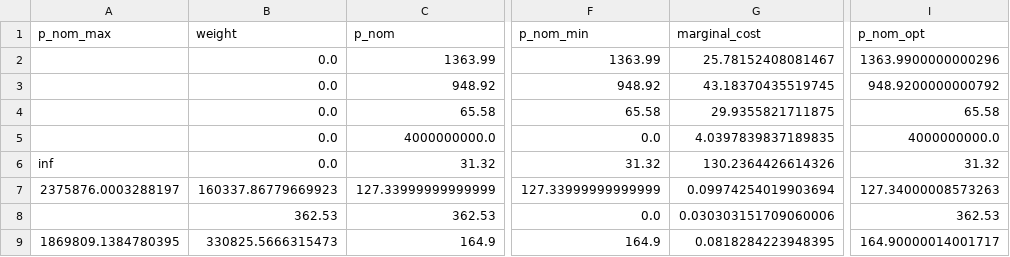
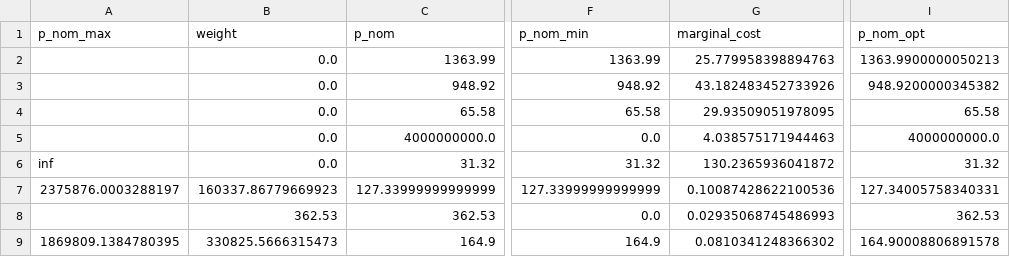
Before and after one commit to carlosfv92/pypsa-africa, a CSV file: capacities_by_carrier.csv, drawn as a sheet; only a part is shown, gaps mark what is left out; the diff names each change by its address in the sheet, - before the commit and + after, or states it on an @@ line.

```diff
--- a/capacities_by_carrier.csv
+++ b/capacities_by_carrier.csv
-G2 (marginal_cost): 25.78152408081467
+G2 (marginal_cost): 25.779958398894763
-I2 (p_nom_opt): 1363.9900000000296
+I2 (p_nom_opt): 1363.9900000050213
-G3 (marginal_cost): 43.18370435519745
+G3 (marginal_cost): 43.182483452733926
-I3 (p_nom_opt): 948.9200000000792
+I3 (p_nom_opt): 948.9200000345382
-G4 (marginal_cost): 29.9355821711875
+G4 (marginal_cost): 29.93509051978095
-G5 (marginal_cost): 4.0397839837189835
+G5 (marginal_cost): 4.038575171944463
-G6 (marginal_cost): 130.2364426614326
+G6 (marginal_cost): 130.2365936041872
-G7 (marginal_cost): 0.09974254019903694
+G7 (marginal_cost): 0.10087428622100536
-I7 (p_nom_opt): 127.34000008573263
+I7 (p_nom_opt): 127.34005758340331
-G8 (marginal_cost): 0.030303151709060006
+G8 (marginal_cost): 0.02935068745486993
-G9 (marginal_cost): 0.0818284223948395
+G9 (marginal_cost): 0.0810341248366302
-I9 (p_nom_opt): 164.90000014001717
+I9 (p_nom_opt): 164.90008806891578
```
Also changed, not shown: 13 other files.
